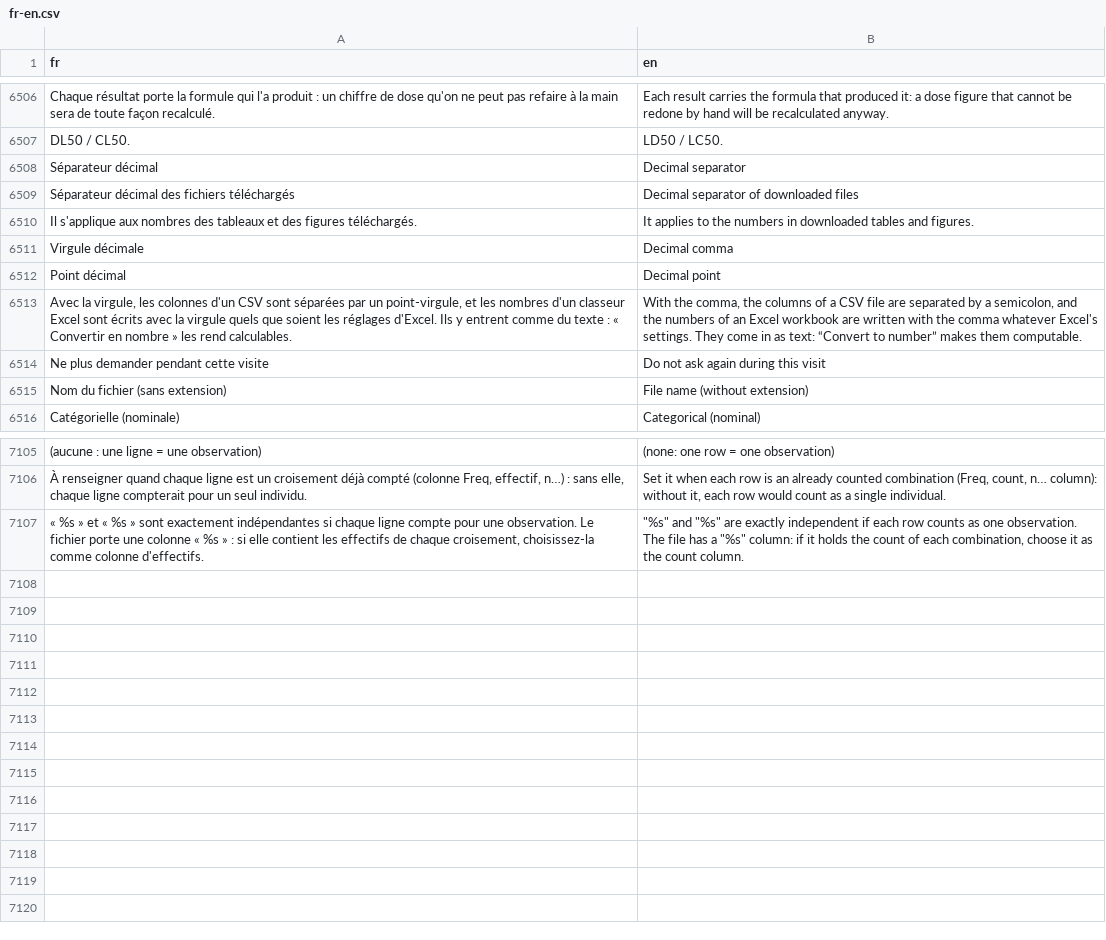
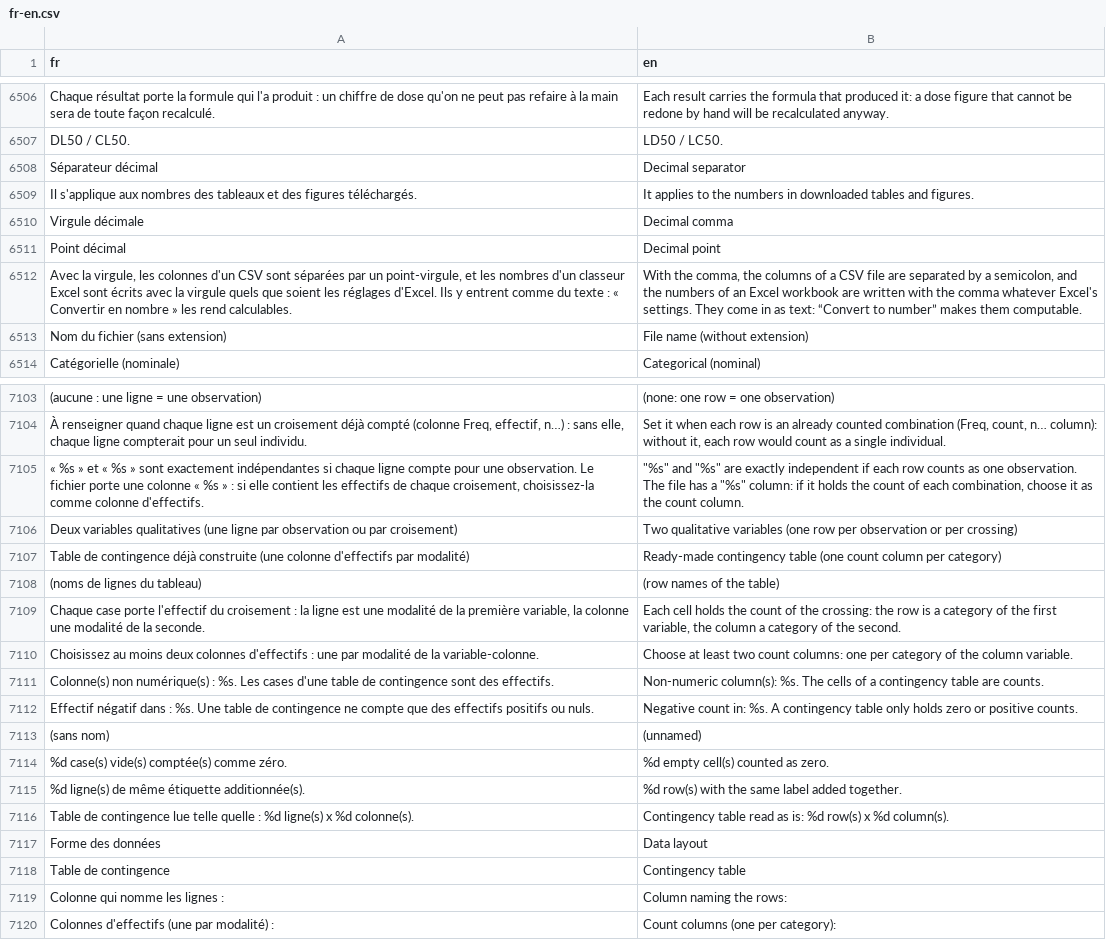
Before and after one commit to houphouet/hstat, a CSV file: inst/app/i18n/fr-en.csv, drawn as a sheet; only a part is shown, gaps mark what is left out; removed rows and columns are numbered as before the commit, all else as after; the diff names each change by its address in the sheet, - before the commit and + after, or states it on an @@ line.

```diff
--- a/inst/app/i18n/fr-en.csv
+++ b/inst/app/i18n/fr-en.csv
-row 6509: Séparateur décimal des fichiers téléchargés | Decimal separator of downloaded files
-row 6514: Ne plus demander pendant cette visite | Do not ask again during this visit
+row 7106: Deux variables qualitatives (une ligne par observation ou par croisement) | Two qualitative variables (one row per observation or per crossing)
+row 7107: Table de contingence déjà construite (une colonne d'effectifs par modalité) | Ready-made contingency table (one count column per category)
+row 7108: (noms de lignes du tableau) | (row names of the table)
+row 7109: Chaque case porte l'effectif du croisement : la ligne est une modalité de la première variable, la colonne une modalité de la seconde. | Each cell holds the count of the crossing: the row is a category of the first variable, the column a category of the second.
+row 7110: Choisissez au moins deux colonnes d'effectifs : une par modalité de la variable-colonne. | Choose at least two count columns: one per category of the column variable.
+row 7111: Colonne(s) non numérique(s) : %s. Les cases d'une table de contingence sont des effectifs. | Non-numeric column(s): %s. The cells of a contingency table are counts.
+row 7112: Effectif négatif dans : %s. Une table de contingence ne compte que des effectifs positifs ou nuls. | Negative count in: %s. A contingency table only holds zero or positive counts.
+row 7113: (sans nom) | (unnamed)
+row 7114: %d case(s) vide(s) comptée(s) comme zéro. | %d empty cell(s) counted as zero.
+row 7115: %d ligne(s) de même étiquette additionnée(s). | %d row(s) with the same label added together.
+row 7116: Table de contingence lue telle quelle : %d ligne(s) x %d colonne(s). | Contingency table read as is: %d row(s) x %d column(s).
+row 7117: Forme des données | Data layout
+row 7118: Table de contingence | Contingency table
+row 7119: Colonne qui nomme les lignes : | Column naming the rows:
+row 7120: Colonnes d'effectifs (une par modalité) : | Count columns (one per category):
```
Also changed, not shown: 9 other files.
